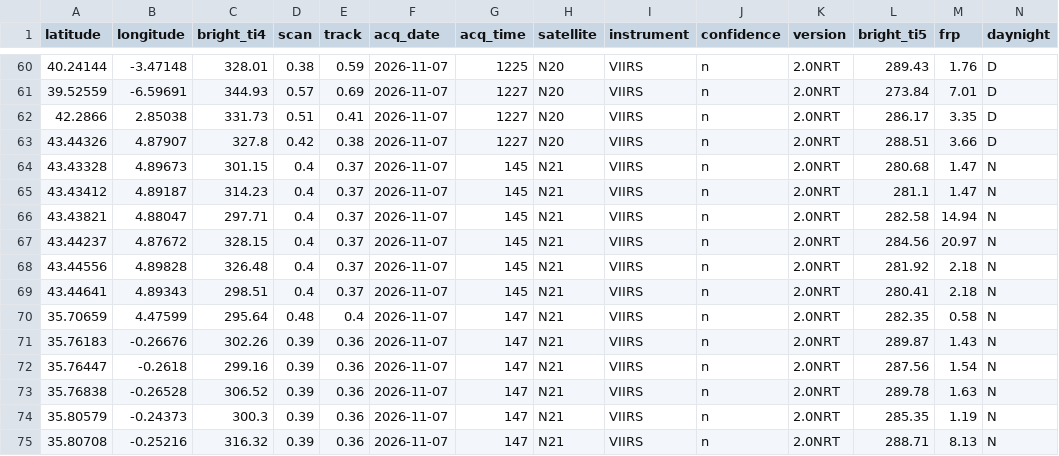
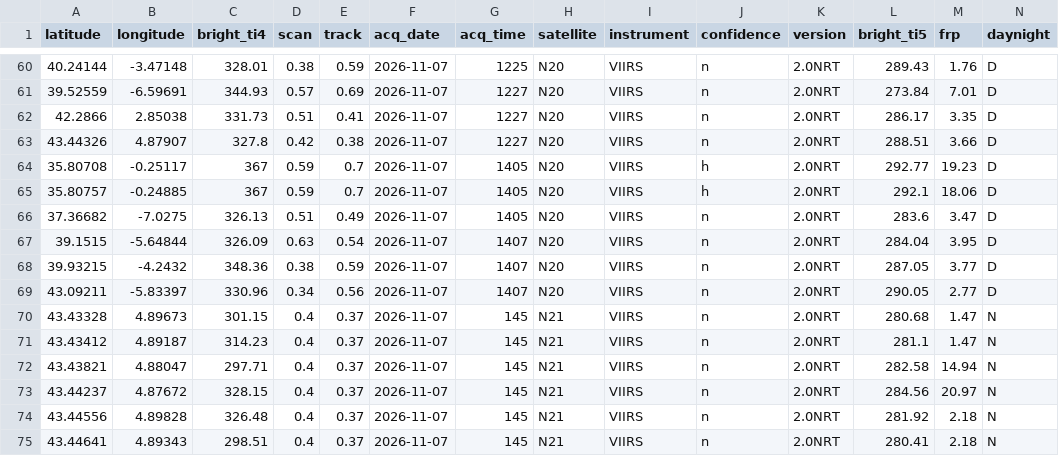
Before and after one commit to andreasolanorosique-lab/Incendios-Espana-v2, a CSV file: fires.csv, drawn as a sheet; only a part is shown, gaps mark what is left out; the shorter side is filled out with more unchanged rows.

```diff
--- a/fires.csv
+++ b/fires.csv
@@ -63,2 +63,8 @@ latitude,longitude,bright_ti4,scan,track,acq_date,acq_time,satellite,instrument,
 43.44326,4.87907,327.8,0.42,0.38,2026-11-07,1227,N20,VIIRS,n,2.0NRT,288.51,3.66,D
+35.80708,-0.25117,367,0.59,0.7,2026-11-07,1405,N20,VIIRS,h,2.0NRT,292.77,19.23,D
+35.80757,-0.24885,367,0.59,0.7,2026-11-07,1405,N20,VIIRS,h,2.0NRT,292.1,18.06,D
+37.36682,-7.0275,326.13,0.51,0.49,2026-11-07,1405,N20,VIIRS,n,2.0NRT,283.6,3.47,D
+39.1515,-5.64844,326.09,0.63,0.54,2026-11-07,1407,N20,VIIRS,n,2.0NRT,284.04,3.95,D
+39.93215,-4.2432,348.36,0.38,0.59,2026-11-07,1407,N20,VIIRS,n,2.0NRT,287.05,3.77,D
+43.09211,-5.83397,330.96,0.34,0.56,2026-11-07,1407,N20,VIIRS,n,2.0NRT,290.05,2.77,D
 43.43328,4.89673,301.15,0.4,0.37,2026-11-07,145,N21,VIIRS,n,2.0NRT,280.68,1.47,N
```
Also changed, not shown: 1 other file.
